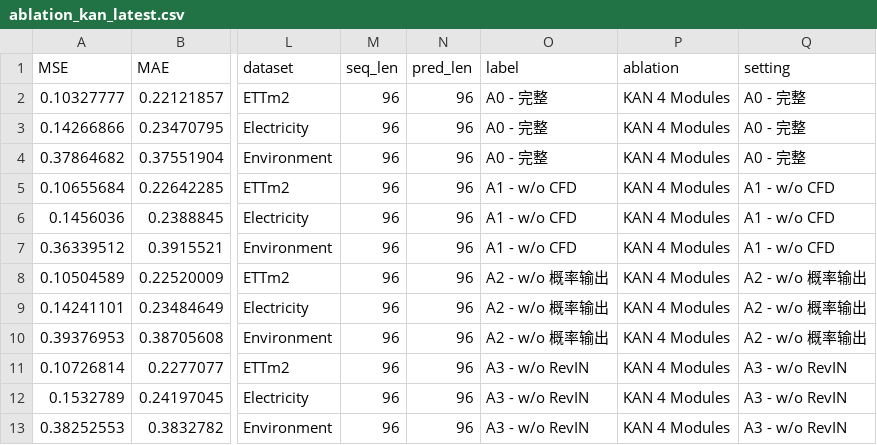
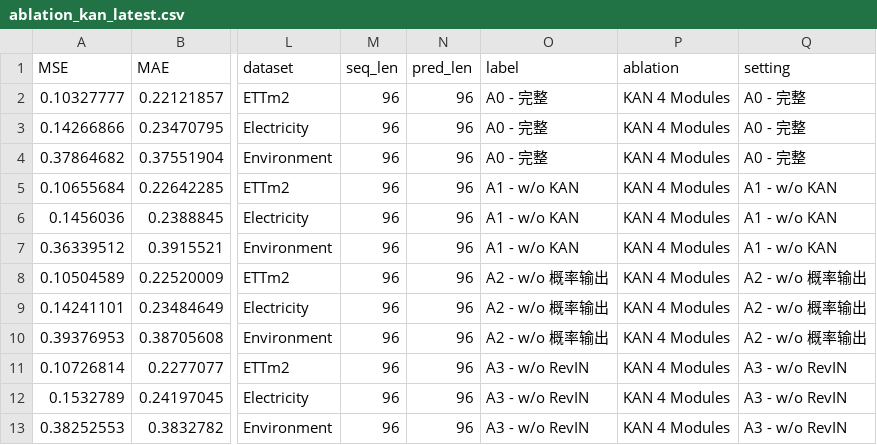
Before and after one commit to Daydream709/AIFundamental, a CSV file: FinalProject/viz-frontend/public/data/ablation_kan_latest.csv, drawn as a sheet; only a part is shown, gaps mark what is left out; the diff names each change by its address in the sheet, - before the commit and + after, or states it on an @@ line.

```diff
--- a/FinalProject/viz-frontend/public/data/ablation_kan_latest.csv
+++ b/FinalProject/viz-frontend/public/data/ablation_kan_latest.csv
-O5:O7 (label): A1 - w/o CFD
+O5:O7 (label): A1 - w/o KAN
-Q5:Q7 (setting): A1 - w/o CFD
+Q5:Q7 (setting): A1 - w/o KAN
```
Also changed, not shown: 15 other files.
